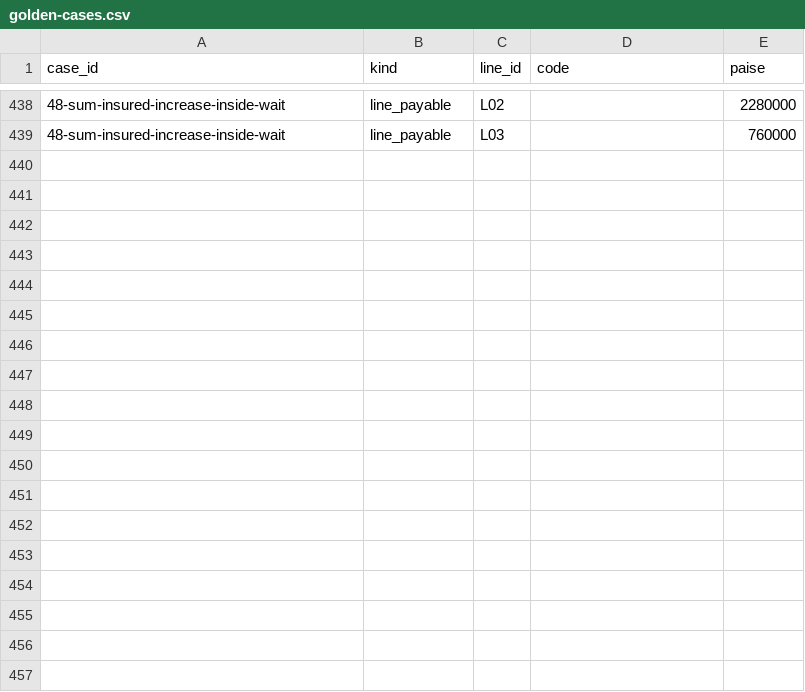
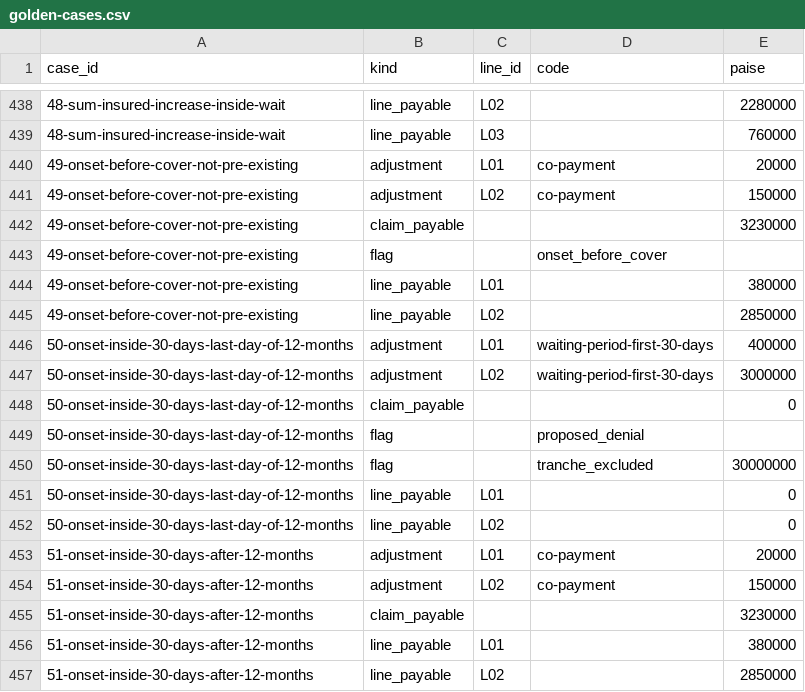
Before and after one commit to SaiRanees/Claims-Adjudication-Agent, a CSV file: evals/engine/golden-cases.csv, drawn as a sheet; only a part is shown, gaps mark what is left out; the diff names each change by its address in the sheet, - before the commit and + after, or states it on an @@ line.

```diff
--- a/evals/engine/golden-cases.csv
+++ b/evals/engine/golden-cases.csv
+row 440: 49-onset-before-cover-not-pre-existing | adjustment | L01 | co-payment | 20000
+row 441: 49-onset-before-cover-not-pre-existing | adjustment | L02 | co-payment | 150000
+row 442: 49-onset-before-cover-not-pre-existing | claim_payable |  |  | 3230000
+row 443: 49-onset-before-cover-not-pre-existing | flag |  | onset_before_cover
+row 444: 49-onset-before-cover-not-pre-existing | line_payable | L01 |  | 380000
+row 445: 49-onset-before-cover-not-pre-existing | line_payable | L02 |  | 2850000
+row 446: 50-onset-inside-30-days-last-day-of-12-months | adjustment | L01 | waiting-period-first-30-days | 400000
+row 447: 50-onset-inside-30-days-last-day-of-12-months | adjustment | L02 | waiting-period-first-30-days | 3000000
+row 448: 50-onset-inside-30-days-last-day-of-12-months | claim_payable |  |  | 0
+row 449: 50-onset-inside-30-days-last-day-of-12-months | flag |  | proposed_denial
+row 450: 50-onset-inside-30-days-last-day-of-12-months | flag |  | tranche_excluded | 30000000
+row 451: 50-onset-inside-30-days-last-day-of-12-months | line_payable | L01 |  | 0
+row 452: 50-onset-inside-30-days-last-day-of-12-months | line_payable | L02 |  | 0
+row 453: 51-onset-inside-30-days-after-12-months | adjustment | L01 | co-payment | 20000
+row 454: 51-onset-inside-30-days-after-12-months | adjustment | L02 | co-payment | 150000
+row 455: 51-onset-inside-30-days-after-12-months | claim_payable |  |  | 3230000
+row 456: 51-onset-inside-30-days-after-12-months | line_payable | L01 |  | 380000
+row 457: 51-onset-inside-30-days-after-12-months | line_payable | L02 |  | 2850000
```
